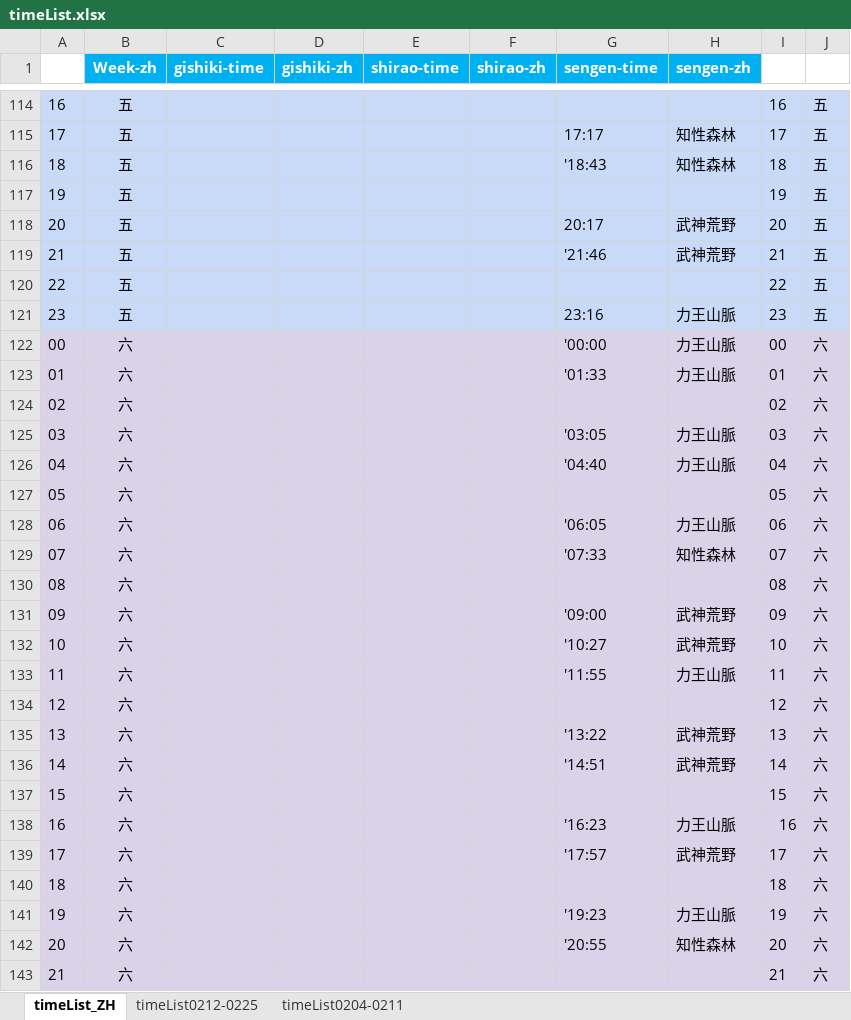
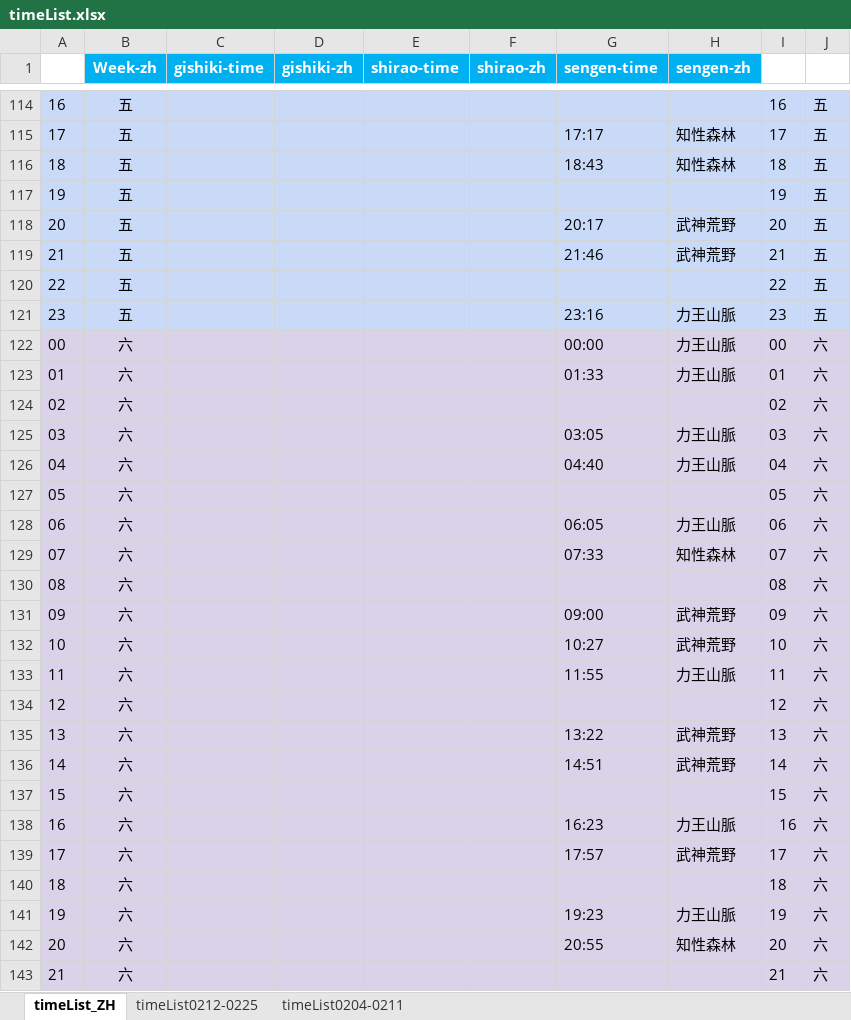
Before and after one commit to Mutsuki812/BnSNEOtimeList, an Excel workbook: files/timeList.xlsx, sheet timeList_ZH, drawn as a sheet; only a part is shown, gaps mark what is left out; values as stored, in another font and other column widths than the file's, no borders; conditional formats not drawn; the diff covers the shown part only; the diff names each change by its address in the sheet, - before the commit and + after, or states it on an @@ line.

Commit message:
list

```diff
--- a/files/timeList.xlsx (sheet timeList_ZH)
+++ b/files/timeList.xlsx (sheet timeList_ZH)
-G116 (sengen-time): '18:43
+G116 (sengen-time): 18:43
-G119 (sengen-time): '21:46
+G119 (sengen-time): 21:46
-G122 (sengen-time): '00:00
+G122 (sengen-time): 00:00
-G123 (sengen-time): '01:33
+G123 (sengen-time): 01:33
-G125 (sengen-time): '03:05
+G125 (sengen-time): 03:05
-G126 (sengen-time): '04:40
+G126 (sengen-time): 04:40
-G128 (sengen-time): '06:05
+G128 (sengen-time): 06:05
-G129 (sengen-time): '07:33
+G129 (sengen-time): 07:33
-G131 (sengen-time): '09:00
+G131 (sengen-time): 09:00
-G132 (sengen-time): '10:27
+G132 (sengen-time): 10:27
-G133 (sengen-time): '11:55
+G133 (sengen-time): 11:55
-G135 (sengen-time): '13:22
+G135 (sengen-time): 13:22
-G136 (sengen-time): '14:51
+G136 (sengen-time): 14:51
-G138 (sengen-time): '16:23
+G138 (sengen-time): 16:23
-G139 (sengen-time): '17:57
+G139 (sengen-time): 17:57
-G141 (sengen-time): '19:23
+G141 (sengen-time): 19:23
-G142 (sengen-time): '20:55
+G142 (sengen-time): 20:55
```
Also changed, not shown: 50 edited cells elsewhere in this sheet.
